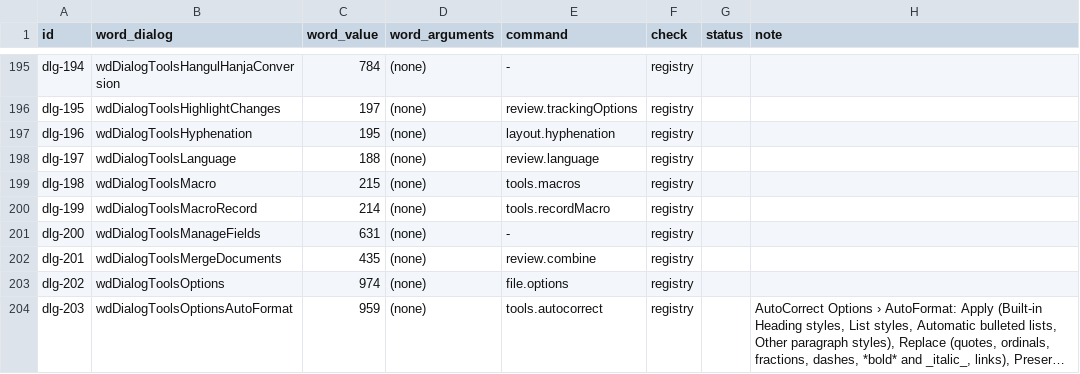
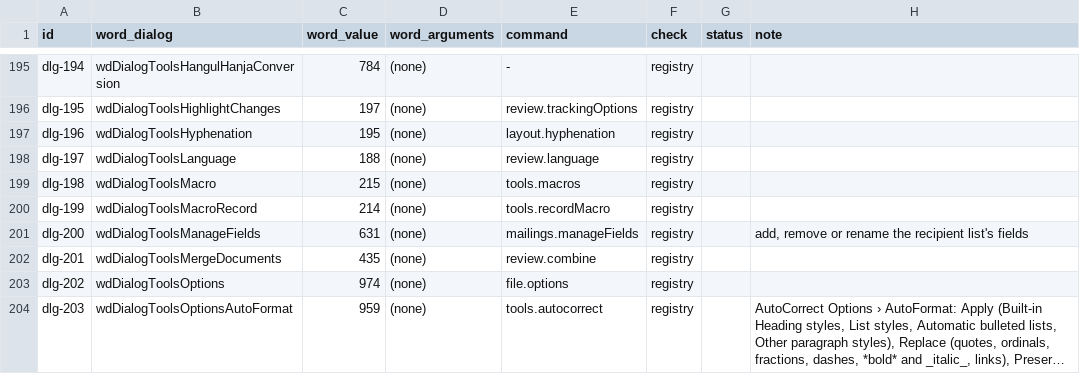
Before and after one commit to chatraweechai/doc4me, a TSV file: docs/readiness/dialogs.tsv, drawn as a sheet; only a part is shown, gaps mark what is left out; long unchanged cells end in ….

```diff
--- a/docs/readiness/dialogs.tsv
+++ b/docs/readiness/dialogs.tsv
@@ -200,3 +200,3 @@ dlg-198	wdDialogToolsMacro	215	(none)	tools.macros	registry
 dlg-199	wdDialogToolsMacroRecord	214	(none)	tools.recordMacro	registry		
-dlg-200	wdDialogToolsManageFields	631	(none)	-	registry		
+dlg-200	wdDialogToolsManageFields	631	(none)	mailings.manageFields	registry		add, remove or rename the recipient list's fields
 dlg-201	wdDialogToolsMergeDocuments	435	(none)	review.combine	registry		
```
Also changed, not shown: crates/ui-egui/src/i18n/ja.tsv, crates/ui-egui/src/i18n/ru.tsv, 29 other files.
